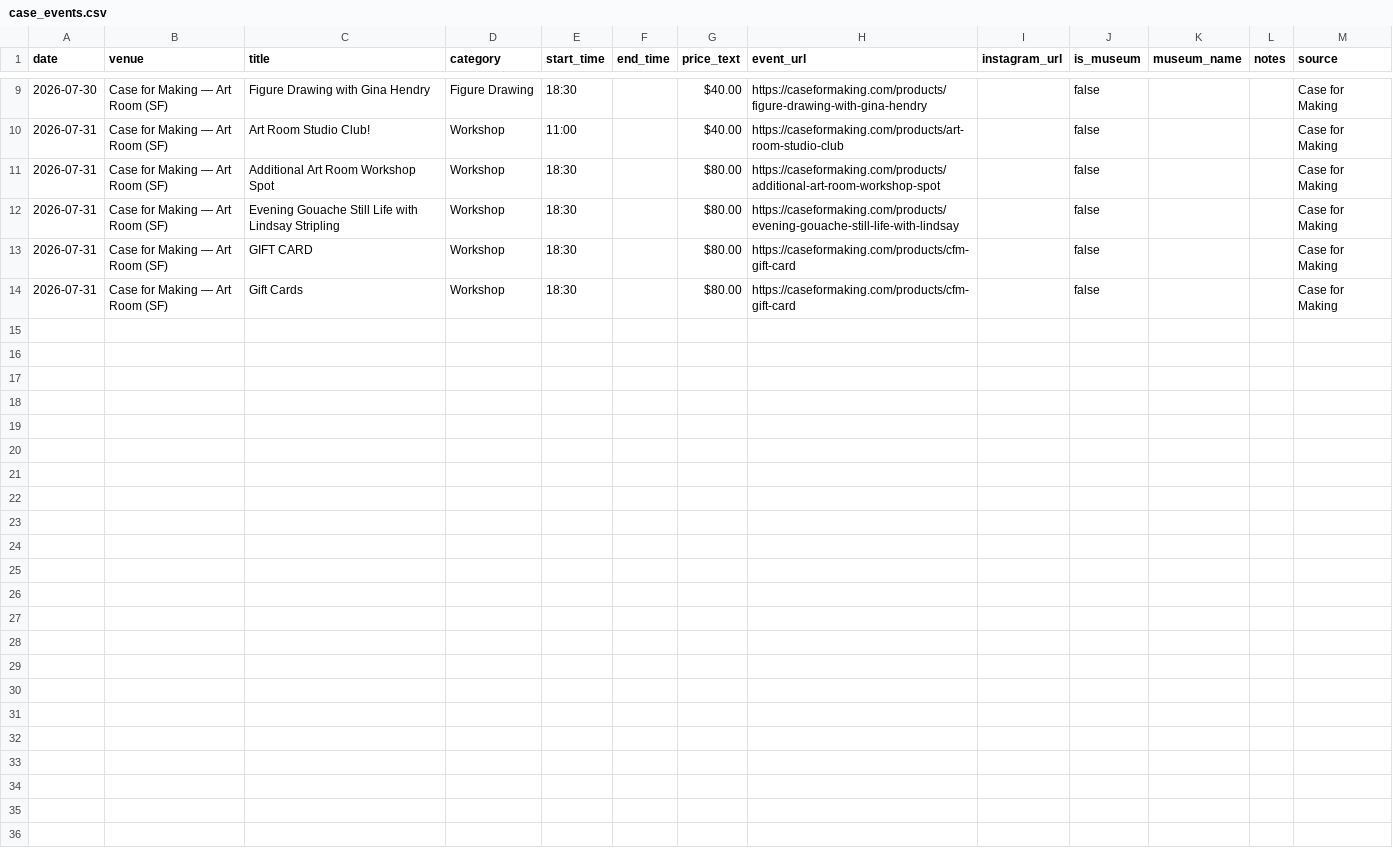
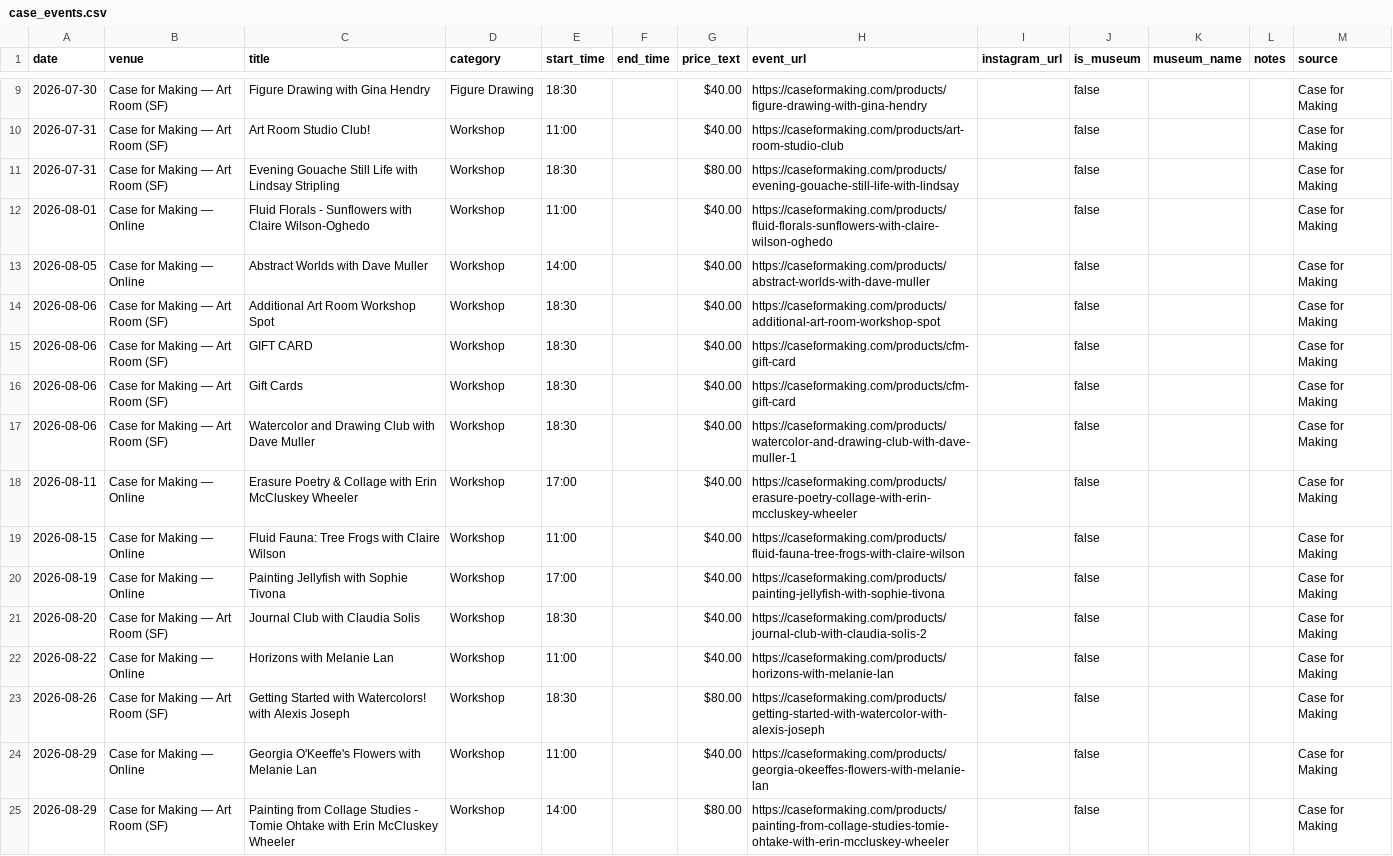
Before and after one commit to obstacleb/artlinks-data, a CSV file: case_events.csv, drawn as a sheet; only a part is shown, gaps mark what is left out.

Commit message:
Update Case for Making events CSV

```diff
--- a/case_events.csv
+++ b/case_events.csv
@@ -10,5 +10,16 @@ date,venue,title,category,start_time,end_time,price_text,event_url,instagram_url
 2026-07-31,Case for Making — Art Room (SF),Art Room Studio Club!,Workshop,11:00,,$40.00,https://caseformaking.com/products/art-room-studio-club,,false,,,Case for Making
-2026-07-31,Case for Making — Art Room (SF),Additional Art Room Workshop Spot,Workshop,18:30,,$80.00,https://caseformaking.com/products/additional-art-room-workshop-spot,,false,,,Case for Making
 2026-07-31,Case for Making — Art Room (SF),Evening Gouache Still Life with Lindsay Stripling,Workshop,18:30,,$80.00,https://caseformaking.com/products/evening-gouache-still-life-with-lindsay,,false,,,Case for Making
-2026-07-31,Case for Making — Art Room (SF),GIFT CARD,Workshop,18:30,,$80.00,https://caseformaking.com/products/cfm-gift-card,,false,,,Case for Making
-2026-07-31,Case for Making — Art Room (SF),Gift Cards,Workshop,18:30,,$80.00,https://caseformaking.com/products/cfm-gift-card,,false,,,Case for Making
+2026-08-01,Case for Making — Online,Fluid Florals - Sunflowers with Claire Wilson-Oghedo,Workshop,11:00,,$40.00,https://caseformaking.com/products/fluid-florals-sunflowers-with-claire-wilson-oghedo,,false,,,Case for Making
+2026-08-05,Case for Making — Online,Abstract Worlds with Dave Muller,Workshop,14:00,,$40.00,https://caseformaking.com/products/abstract-worlds-with-dave-muller,,false,,,Case for Making
+2026-08-06,Case for Making — Art Room (SF),Additional Art Room Workshop Spot,Workshop,18:30,,$40.00,https://caseformaking.com/products/additional-art-room-workshop-spot,,false,,,Case for Making
+2026-08-06,Case for Making — Art Room (SF),GIFT CARD,Workshop,18:30,,$40.00,https://caseformaking.com/products/cfm-gift-card,,false,,,Case for Making
+2026-08-06,Case for Making — Art Room (SF),Gift Cards,Workshop,18:30,,$40.00,https://caseformaking.com/products/cfm-gift-card,,false,,,Case for Making
+2026-08-06,Case for Making — Art Room (SF),Watercolor and Drawing Club with Dave Muller,Workshop,18:30,,$40.00,https://caseformaking.com/products/watercolor-and-drawing-club-with-dave-muller-1,,false,,,Case for Making
+2026-08-11,Case for Making — Online,Erasure Poetry & Collage with Erin McCluskey Wheeler,Workshop,17:00,,$40.00,https://caseformaking.com/products/erasure-poetry-collage-with-erin-mccluskey-wheeler,,false,,,Case for Making
+2026-08-15,Case for Making — Online,Fluid Fauna: Tree Frogs with Claire Wilson,Workshop,11:00,,$40.00,https://caseformaking.com/products/fluid-fauna-tree-frogs-with-claire-wilson,,false,,,Case for Making
+2026-08-19,Case for Making — Online,Painting Jellyfish with Sophie Tivona,Workshop,17:00,,$40.00,https://caseformaking.com/products/painting-jellyfish-with-sophie-tivona,,false,,,Case for Making
+2026-08-20,Case for Making — Art Room (SF),Journal Club with Claudia Solis,Workshop,18:30,,$40.00,https://caseformaking.com/products/journal-club-with-claudia-solis-2,,false,,,Case for Making
+2026-08-22,Case for Making — Online,Horizons with Melanie Lan,Workshop,11:00,,$40.00,https://caseformaking.com/products/horizons-with-melanie-lan,,false,,,Case for Making
+2026-08-26,Case for Making — Art Room (SF),Getting Started with Watercolors! with Alexis Joseph,Workshop,18:30,,$80.00,https://caseformaking.com/products/getting-started-with-watercolor-with-alexis-joseph,,false,,,Case for Making
+2026-08-29,Case for Making — Online,Georgia O'Keeffe's Flowers with Melanie Lan,Workshop,11:00,,$40.00,https://caseformaking.com/products/georgia-okeeffes-flowers-with-melanie-lan,,false,,,Case for Making
+2026-08-29,Case for Making — Art Room (SF),Painting from Collage Studies - Tomie Ohtake with Erin McCluskey Wheeler,Workshop,14:00,,$80.00,https://caseformaking.com/products/painting-from-collage-studies-tomie-ohtake-with-erin-mccluskey-wheeler,,false,,,Case for Making
```
